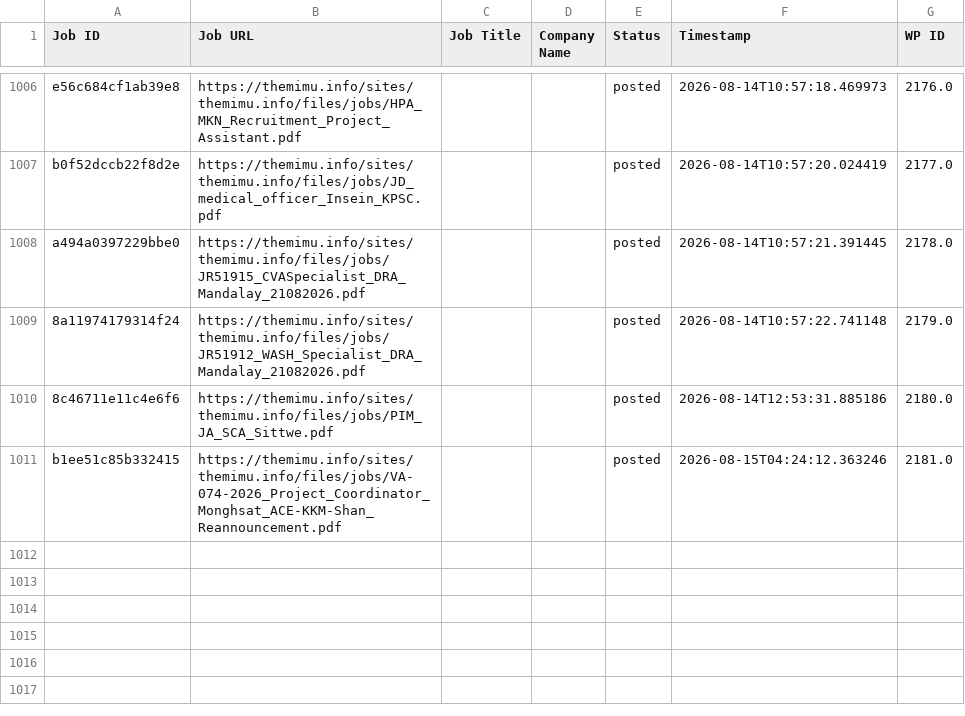
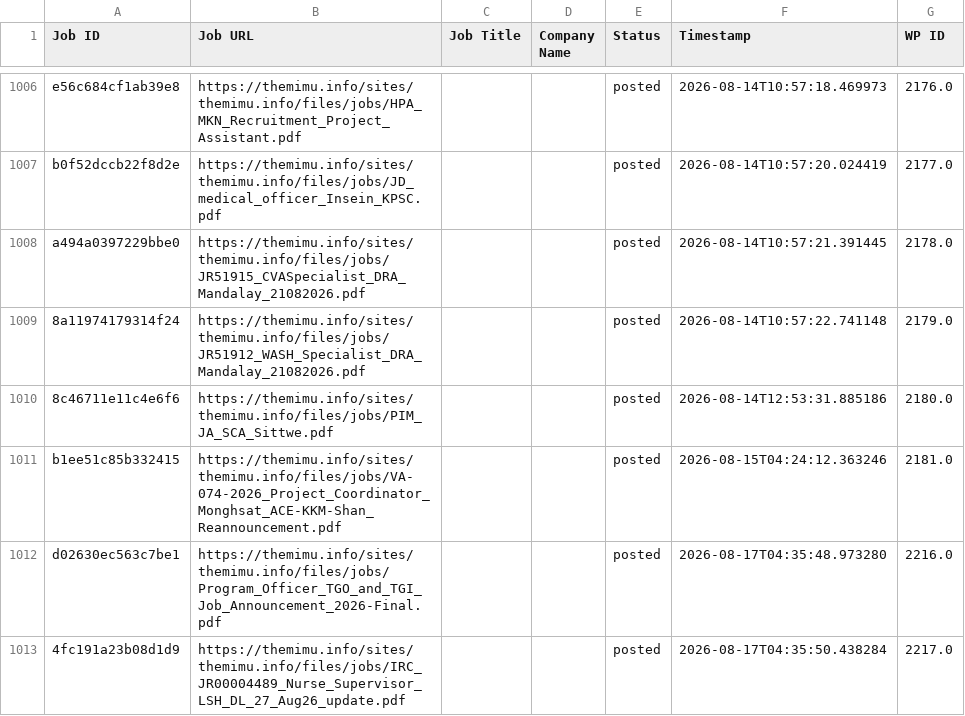
Before and after one commit to projectfetcher/mm, a CSV file: processed_ids.csv, drawn as a sheet; only a part is shown, gaps mark what is left out.

```diff
--- a/processed_ids.csv
+++ b/processed_ids.csv
@@ -1011 +1011,3 @@ a494a0397229bbe0,https://themimu.info/sites/themimu.info/files/jobs/JR51915_CVAS
 b1ee51c85b332415,https://themimu.info/sites/themimu.info/files/jobs/VA-074-2026_Project_Coordinator_Monghsat_ACE-KKM-Shan_Reannouncement.pdf,,,posted,2026-08-15T04:24:12.363246,2181.0
+d02630ec563c7be1,https://themimu.info/sites/themimu.info/files/jobs/Program_Officer_TGO_and_TGI_Job_Announcement_2026-Final.pdf,,,posted,2026-08-17T04:35:48.973280,2216.0
+4fc191a23b08d1d9,https://themimu.info/sites/themimu.info/files/jobs/IRC_JR00004489_Nurse_Supervisor_LSH_DL_27_Aug26_update.pdf,,,posted,2026-08-17T04:35:50.438284,2217.0
```
